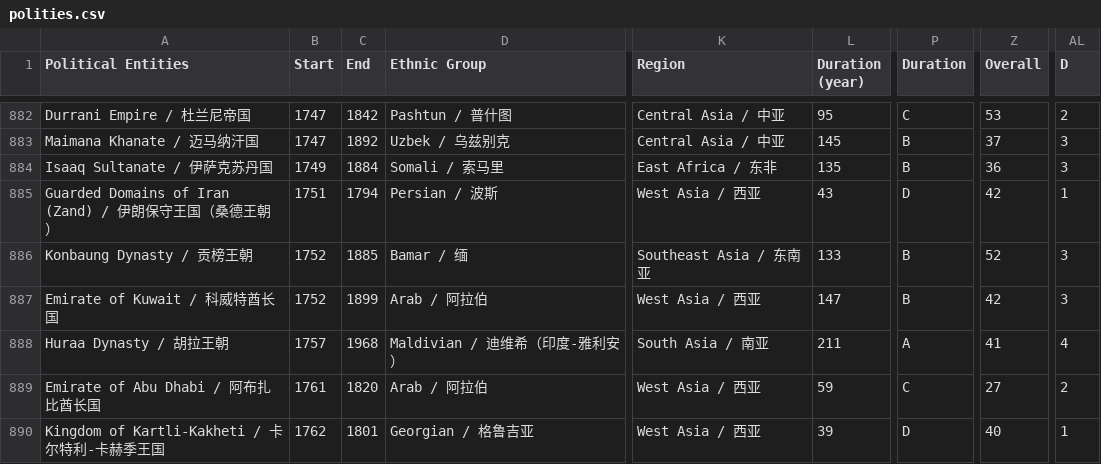
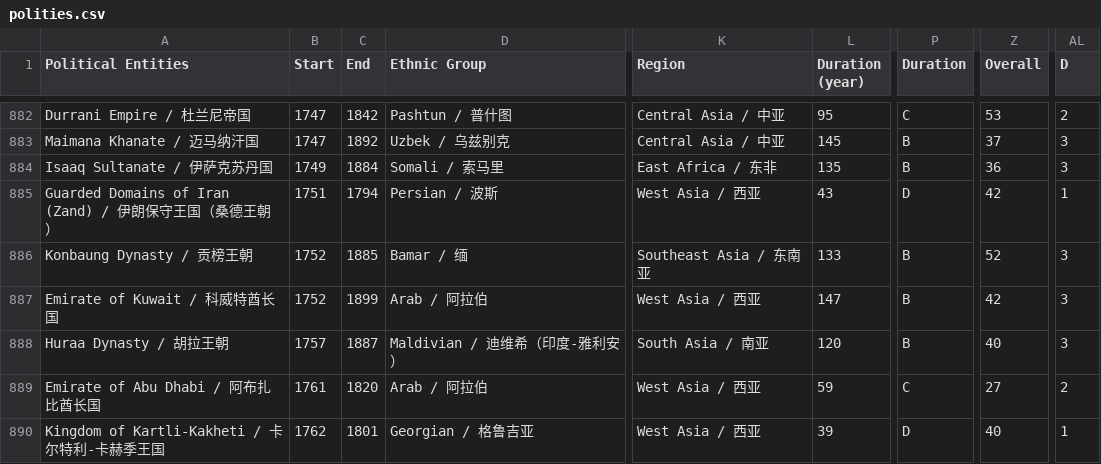
Before and after one commit to XuhuiJin1215/Historical-Polities, a CSV file: polities.csv, drawn as a sheet; only a part is shown, gaps mark what is left out; the diff names each change by its address in the sheet, - before the commit and + after, or states it on an @@ line.

Commit message:
Corrected Huraa Dynasty

```diff
--- a/polities.csv
+++ b/polities.csv
-C888 (End): 1968
+C888 (End): 1887
-L888 (Duration (year)): 211
+L888 (Duration (year)): 120
-P888 (Duration): A
+P888 (Duration): B
-Z888 (Overall): 41
+Z888 (Overall): 40
-AL888 (D): 4
+AL888 (D): 3
```
